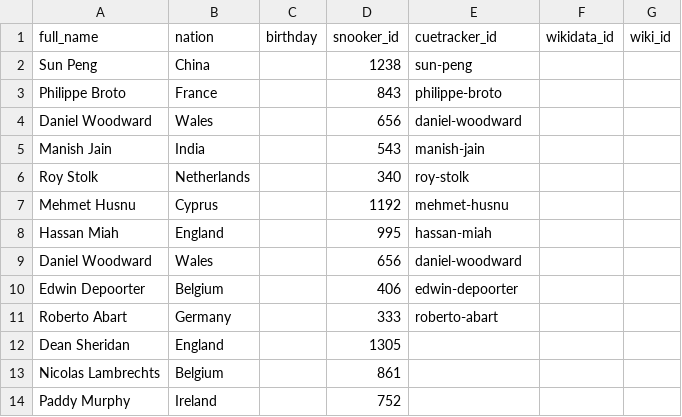
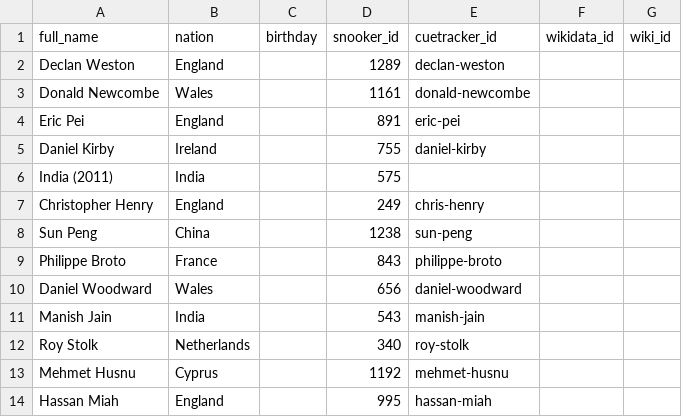
Before and after one commit to dreamerminsk/wiki-langs, a CSV file: players/bys.0000.csv, drawn as a sheet; only a part is shown; the shorter side is filled out with more unchanged rows.

Commit message:
update csv tables

```diff
--- a/players/bys.0000.csv
+++ b/players/bys.0000.csv
@@ -1,2 +1,8 @@
 full_name,nation,birthday,snooker_id,cuetracker_id,wikidata_id,wiki_id
+Declan Weston,England,,1289,declan-weston,,
+Donald Newcombe,Wales,,1161,donald-newcombe,,
+Eric Pei,England,,891,eric-pei,,
+Daniel Kirby,Ireland,,755,daniel-kirby,,
+India (2011),India,,575,,,
+Christopher Henry,England,,249,chris-henry,,
 Sun Peng,China,,1238,sun-peng,,
```
Also changed, not shown: players/bys.1977.csv.
